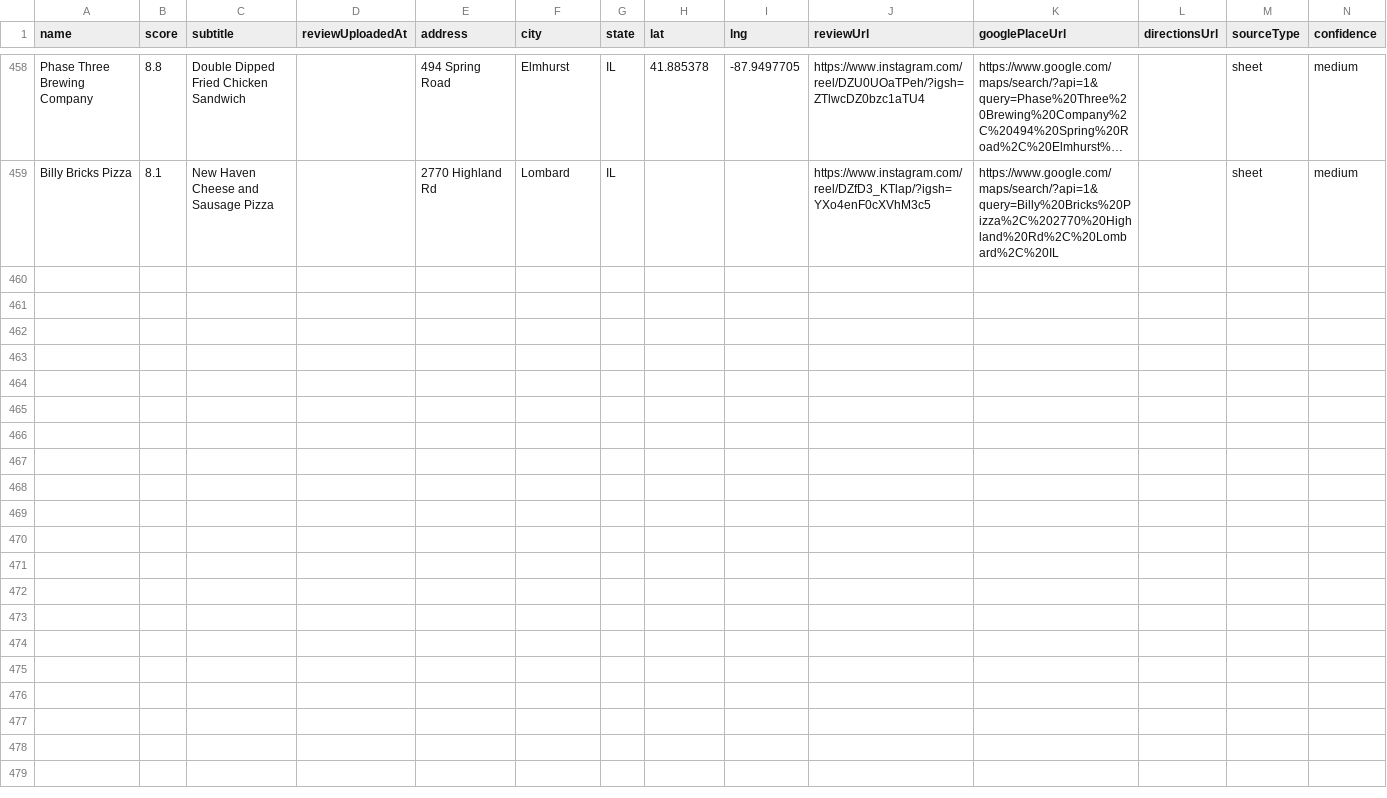
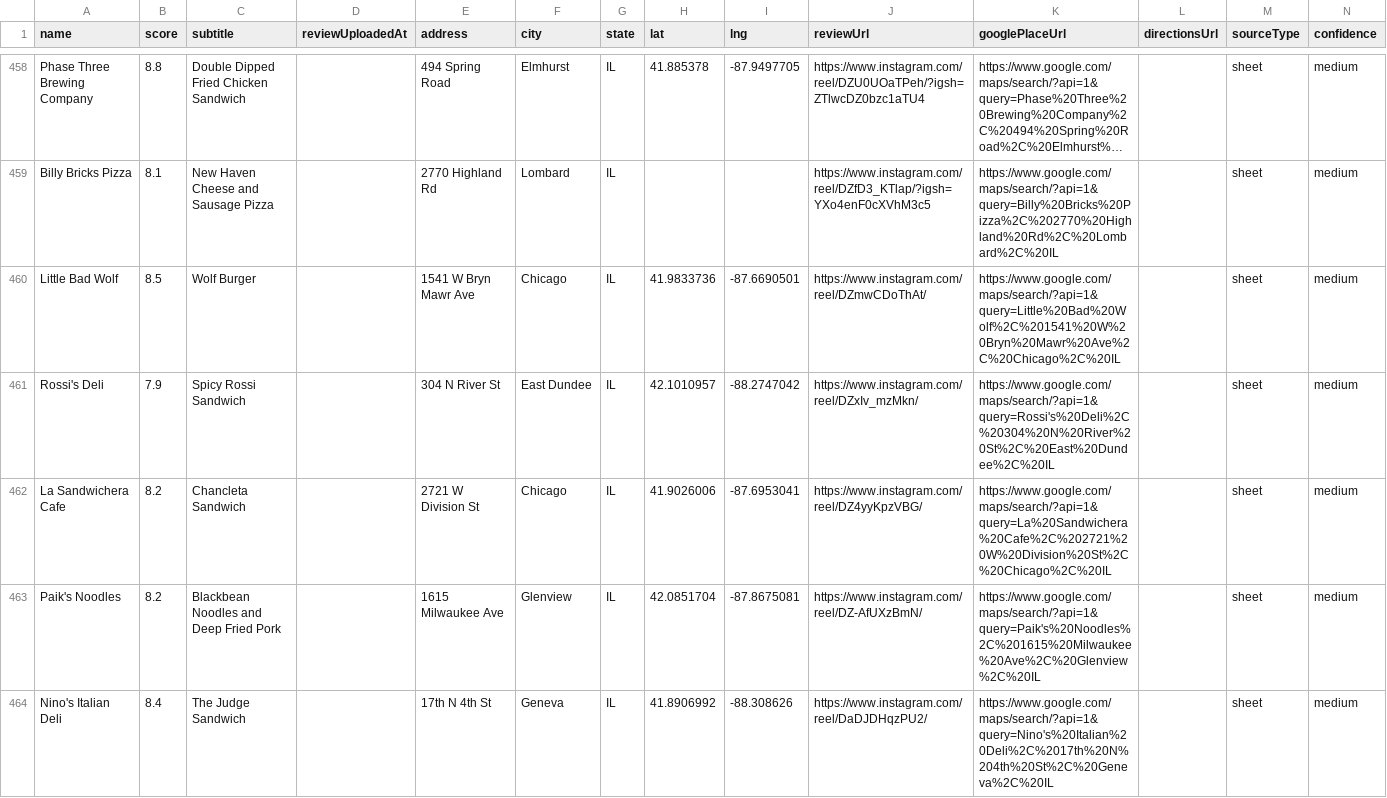
Before and after one commit to Retro-Ace/Super-Goode-Map, a CSV file: super_goode_locations.csv, drawn as a sheet; only a part is shown, gaps mark what is left out; long unchanged cells end in …; rows hold the shown columns only; the diff names each change by its address in the sheet, - before the commit and + after, or states it on an @@ line.

```diff
--- a/super_goode_locations.csv
+++ b/super_goode_locations.csv
+row 460: Little Bad Wolf | 8.5 | Wolf Burger |  | 1541 W Bryn Mawr Ave | Chicago | IL | 41.9833736 | -87.6690501 | https://www.instagram.com/reel/DZmwCDoThAt/ | https://www.google.com/maps/search/?api=1&query=Little%20Bad%20Wolf%2C%201541%20W%20Bryn%20Mawr%20Ave%2C%20Chicago%2C%20IL |  | sheet | medium
+row 461: Rossi's Deli | 7.9 | Spicy Rossi Sandwich |  | 304 N River St | East Dundee | IL | 42.1010957 | -88.2747042 | https://www.instagram.com/reel/DZxIv_mzMkn/ | https://www.google.com/maps/search/?api=1&query=Rossi's%20Deli%2C%20304%20N%20River%20St%2C%20East%20Dundee%2C%20IL |  | sheet | medium
+row 462: La Sandwichera Cafe | 8.2 | Chancleta Sandwich |  | 2721 W Division St | Chicago | IL | 41.9026006 | -87.6953041 | https://www.instagram.com/reel/DZ4yyKpzVBG/ | https://www.google.com/maps/search/?api=1&query=La%20Sandwichera%20Cafe%2C%202721%20W%20Division%20St%2C%20Chicago%2C%20IL |  | sheet | medium
+row 463: Paik's Noodles | 8.2 | Blackbean Noodles and Deep Fried Pork |  | 1615 Milwaukee Ave | Glenview | IL | 42.0851704 | -87.8675081 | https://www.instagram.com/reel/DZ-AfUXzBmN/ | https://www.google.com/maps/search/?api=1&query=Paik's%20Noodles%2C%201615%20Milwaukee%20Ave%2C%20Glenview%2C%20IL |  | sheet | medium
+row 464: Nino's Italian Deli | 8.4 | The Judge Sandwich |  | 17th N 4th St | Geneva | IL | 41.8906992 | -88.308626 | https://www.instagram.com/reel/DaDJDHqzPU2/ | https://www.google.com/maps/search/?api=1&query=Nino's%20Italian%20Deli%2C%2017th%20N%204th%20St%2C%20Geneva%2C%20IL |  | sheet | medium
```
Also changed, not shown: 4 other files.
